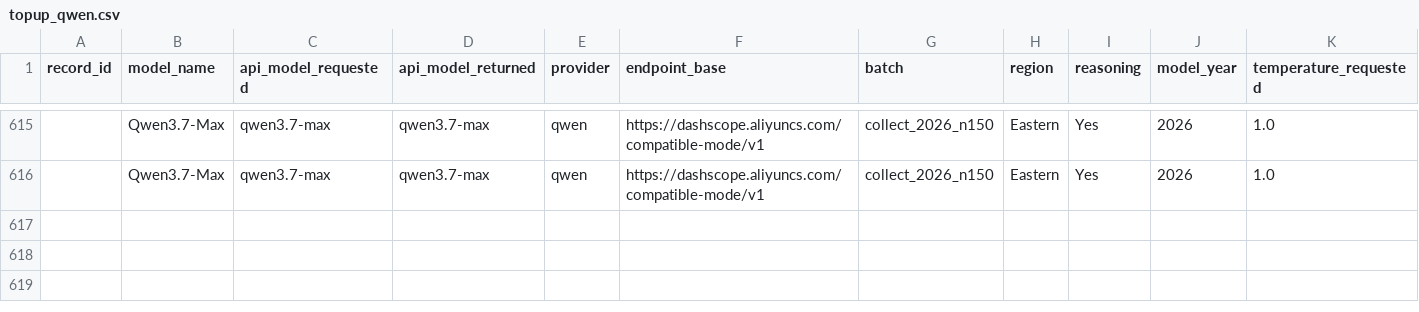
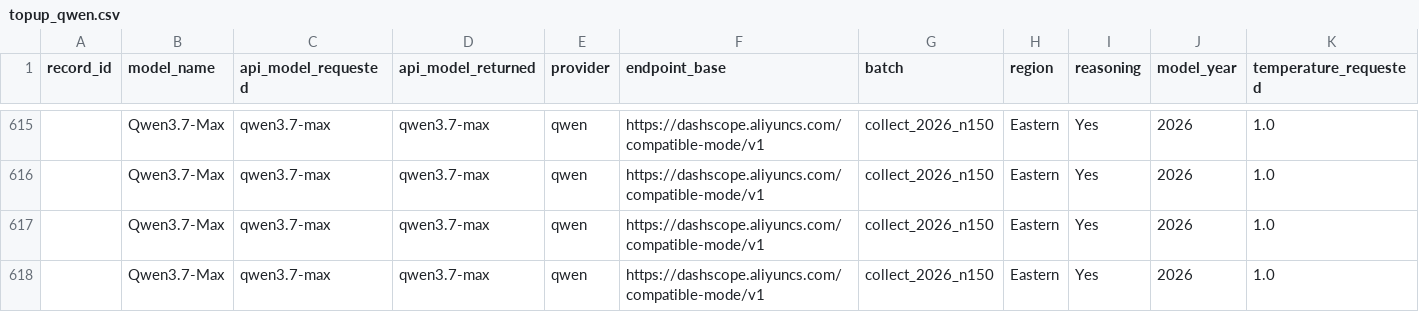
Before and after one commit to dtzx00/Automated-LLM-Probes, a CSV file: machine_data/raw_n150/topup_qwen.csv, drawn as a sheet; only a part is shown, gaps mark what is left out; rows hold the shown columns only; the diff names each change by its address in the sheet, - before the commit and + after, or states it on an @@ line.

```diff
--- a/machine_data/raw_n150/topup_qwen.csv
+++ b/machine_data/raw_n150/topup_qwen.csv
+row 617:  | Qwen3.7-Max | qwen3.7-max | qwen3.7-max | qwen | https://dashscope.aliyuncs.com/compatible-mode/v1 | collect_2026_n150 | Eastern | Yes | 2026 | 1.0
+row 618:  | Qwen3.7-Max | qwen3.7-max | qwen3.7-max | qwen | https://dashscope.aliyuncs.com/compatible-mode/v1 | collect_2026_n150 | Eastern | Yes | 2026 | 1.0
```
Also changed, not shown: machine_data/raw_n150/topup_moonshot.csv, 1 other file.
